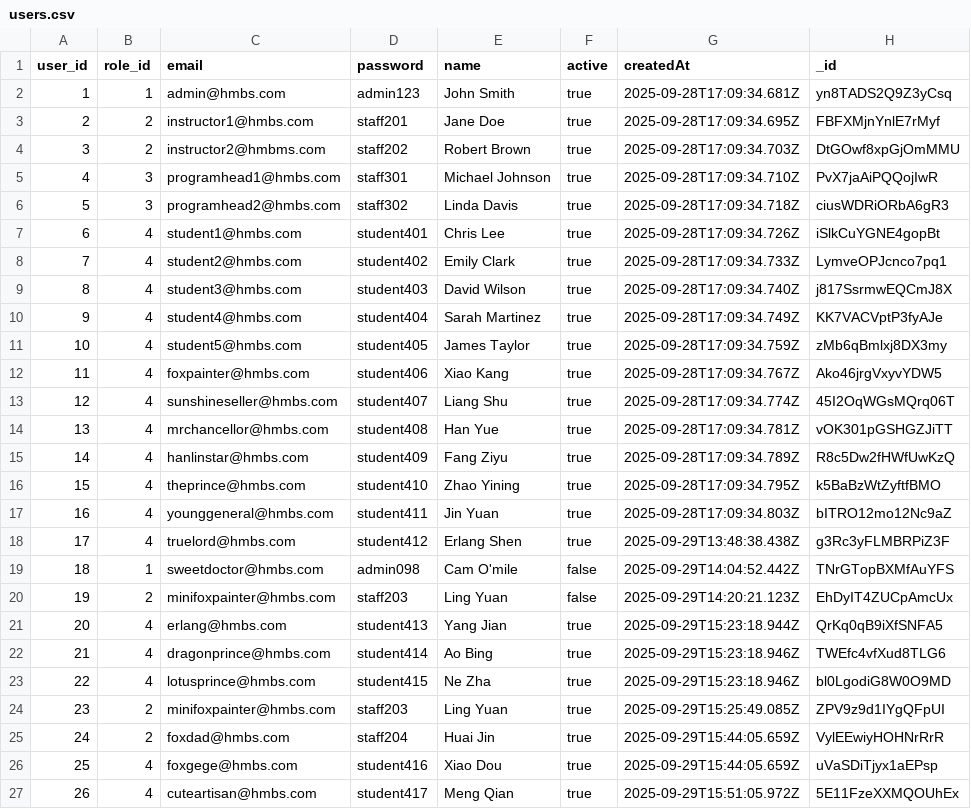
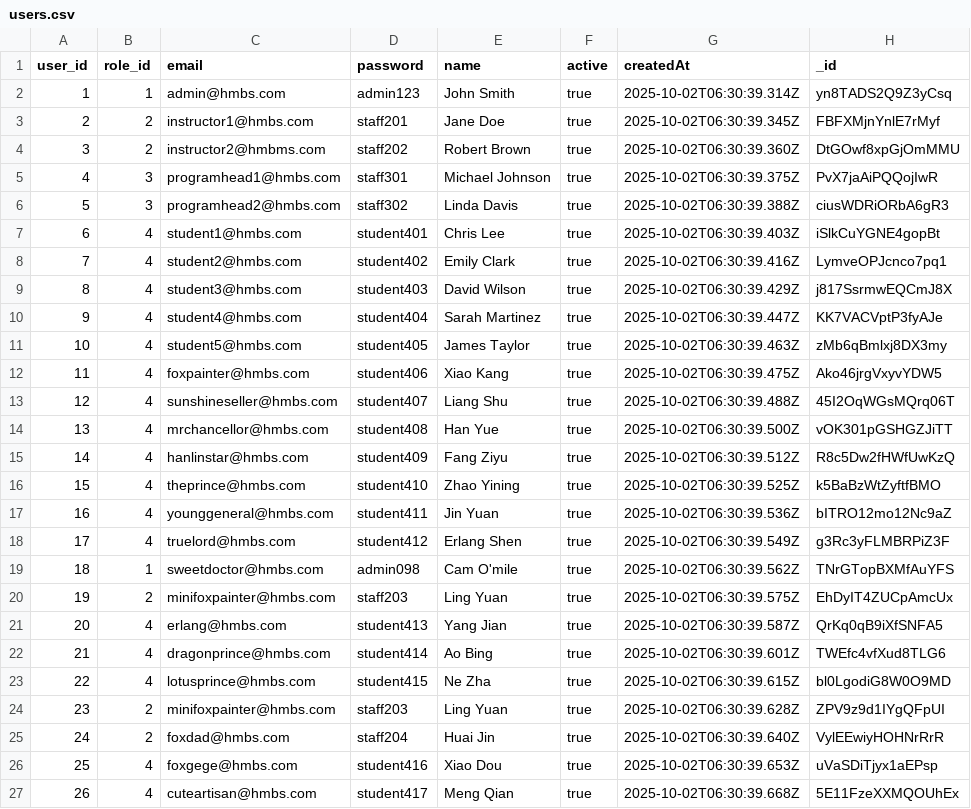
Before and after one commit to kang1Oh/hmbs_system, a CSV file: express-backend/csv_exports/users.csv, drawn as a sheet.

```diff
--- a/express-backend/csv_exports/users.csv
+++ b/express-backend/csv_exports/users.csv
@@ -1,27 +1,27 @@
 "user_id","role_id","email","password","name","active","createdAt","_id"
-1,1,"admin@hmbs.com","admin123","John Smith",true,"2025-09-28T17:09:34.681Z","yn8TADS2Q9Z3yCsq"
-2,2,"instructor1@hmbs.com","staff201","Jane Doe",true,"2025-09-28T17:09:34.695Z","FBFXMjnYnlE7rMyf"
-3,2,"instructor2@hmbms.com","staff202","Robert Brown",true,"2025-09-28T17:09:34.703Z","DtGOwf8xpGjOmMMU"
-4,3,"programhead1@hmbs.com","staff301","Michael Johnson",true,"2025-09-28T17:09:34.710Z","PvX7jaAiPQQojIwR"
-5,3,"programhead2@hmbs.com","staff302","Linda Davis",true,"2025-09-28T17:09:34.718Z","ciusWDRiORbA6gR3"
-6,4,"student1@hmbs.com","student401","Chris Lee",true,"2025-09-28T17:09:34.726Z","iSlkCuYGNE4gopBt"
-7,4,"student2@hmbs.com","student402","Emily Clark",true,"2025-09-28T17:09:34.733Z","LymveOPJcnco7pq1"
-8,4,"student3@hmbs.com","student403","David Wilson",true,"2025-09-28T17:09:34.740Z","j817SsrmwEQCmJ8X"
-9,4,"student4@hmbs.com","student404","Sarah Martinez",true,"2025-09-28T17:09:34.749Z","KK7VACVptP3fyAJe"
-10,4,"student5@hmbs.com","student405","James Taylor",true,"2025-09-28T17:09:34.759Z","zMb6qBmlxj8DX3my"
-11,4,"foxpainter@hmbs.com","student406","Xiao Kang",true,"2025-09-28T17:09:34.767Z","Ako46jrgVxyvYDW5"
-12,4,"sunshineseller@hmbs.com","student407","Liang Shu",true,"2025-09-28T17:09:34.774Z","45I2OqWGsMQrq06T"
-13,4,"mrchancellor@hmbs.com","student408","Han Yue",true,"2025-09-28T17:09:34.781Z","vOK301pGSHGZJiTT"
-14,4,"hanlinstar@hmbs.com","student409","Fang Ziyu",true,"2025-09-28T17:09:34.789Z","R8c5Dw2fHWfUwKzQ"
-15,4,"theprince@hmbs.com","student410","Zhao Yining",true,"2025-09-28T17:09:34.795Z","k5BaBzWtZyftfBMO"
-16,4,"younggeneral@hmbs.com","student411","Jin Yuan",true,"2025-09-28T17:09:34.803Z","bITRO12mo12Nc9aZ"
-17,4,"truelord@hmbs.com","student412","Erlang Shen",true,"2025-09-29T13:48:38.438Z","g3Rc3yFLMBRPiZ3F"
-18,1,"sweetdoctor@hmbs.com","admin098","Cam O'mile",false,"2025-09-29T14:04:52.442Z","TNrGTopBXMfAuYFS"
-19,2,"minifoxpainter@hmbs.com","staff203","Ling Yuan",false,"2025-09-29T14:20:21.123Z","EhDyIT4ZUCpAmcUx"
-20,4,"erlang@hmbs.com","student413","Yang Jian",true,"2025-09-29T15:23:18.944Z","QrKq0qB9iXfSNFA5"
-21,4,"dragonprince@hmbs.com","student414","Ao Bing",true,"2025-09-29T15:23:18.946Z","TWEfc4vfXud8TLG6"
-22,4,"lotusprince@hmbs.com","student415","Ne Zha",true,"2025-09-29T15:23:18.946Z","bl0LgodiG8W0O9MD"
-23,2,"minifoxpainter@hmbs.com","staff203","Ling Yuan",true,"2025-09-29T15:25:49.085Z","ZPV9z9d1IYgQFpUI"
-24,2,"foxdad@hmbs.com","staff204","Huai Jin",true,"2025-09-29T15:44:05.659Z","VylEEwiyHOHNrRrR"
-25,4,"foxgege@hmbs.com","student416","Xiao Dou",true,"2025-09-29T15:44:05.659Z","uVaSDiTjyx1aEPsp"
-26,4,"cuteartisan@hmbs.com","student417","Meng Qian",true,"2025-09-29T15:51:05.972Z","5E11FzeXXMQOUhEx"
+1,1,"admin@hmbs.com","admin123","John Smith",true,"2025-10-02T06:30:39.314Z","yn8TADS2Q9Z3yCsq"
+2,2,"instructor1@hmbs.com","staff201","Jane Doe",true,"2025-10-02T06:30:39.345Z","FBFXMjnYnlE7rMyf"
+3,2,"instructor2@hmbms.com","staff202","Robert Brown",true,"2025-10-02T06:30:39.360Z","DtGOwf8xpGjOmMMU"
+4,3,"programhead1@hmbs.com","staff301","Michael Johnson",true,"2025-10-02T06:30:39.375Z","PvX7jaAiPQQojIwR"
+5,3,"programhead2@hmbs.com","staff302","Linda Davis",true,"2025-10-02T06:30:39.388Z","ciusWDRiORbA6gR3"
+6,4,"student1@hmbs.com","student401","Chris Lee",true,"2025-10-02T06:30:39.403Z","iSlkCuYGNE4gopBt"
+7,4,"student2@hmbs.com","student402","Emily Clark",true,"2025-10-02T06:30:39.416Z","LymveOPJcnco7pq1"
+8,4,"student3@hmbs.com","student403","David Wilson",true,"2025-10-02T06:30:39.429Z","j817SsrmwEQCmJ8X"
+9,4,"student4@hmbs.com","student404","Sarah Martinez",true,"2025-10-02T06:30:39.447Z","KK7VACVptP3fyAJe"
+10,4,"student5@hmbs.com","student405","James Taylor",true,"2025-10-02T06:30:39.463Z","zMb6qBmlxj8DX3my"
+11,4,"foxpainter@hmbs.com","student406","Xiao Kang",true,"2025-10-02T06:30:39.475Z","Ako46jrgVxyvYDW5"
+12,4,"sunshineseller@hmbs.com","student407","Liang Shu",true,"2025-10-02T06:30:39.488Z","45I2OqWGsMQrq06T"
+13,4,"mrchancellor@hmbs.com","student408","Han Yue",true,"2025-10-02T06:30:39.500Z","vOK301pGSHGZJiTT"
+14,4,"hanlinstar@hmbs.com","student409","Fang Ziyu",true,"2025-10-02T06:30:39.512Z","R8c5Dw2fHWfUwKzQ"
+15,4,"theprince@hmbs.com","student410","Zhao Yining",true,"2025-10-02T06:30:39.525Z","k5BaBzWtZyftfBMO"
+16,4,"younggeneral@hmbs.com","student411","Jin Yuan",true,"2025-10-02T06:30:39.536Z","bITRO12mo12Nc9aZ"
+17,4,"truelord@hmbs.com","student412","Erlang Shen",true,"2025-10-02T06:30:39.549Z","g3Rc3yFLMBRPiZ3F"
+18,1,"sweetdoctor@hmbs.com","admin098","Cam O'mile",true,"2025-10-02T06:30:39.562Z","TNrGTopBXMfAuYFS"
+19,2,"minifoxpainter@hmbs.com","staff203","Ling Yuan",true,"2025-10-02T06:30:39.575Z","EhDyIT4ZUCpAmcUx"
+20,4,"erlang@hmbs.com","student413","Yang Jian",true,"2025-10-02T06:30:39.587Z","QrKq0qB9iXfSNFA5"
+21,4,"dragonprince@hmbs.com","student414","Ao Bing",true,"2025-10-02T06:30:39.601Z","TWEfc4vfXud8TLG6"
+22,4,"lotusprince@hmbs.com","student415","Ne Zha",true,"2025-10-02T06:30:39.615Z","bl0LgodiG8W0O9MD"
+23,2,"minifoxpainter@hmbs.com","staff203","Ling Yuan",true,"2025-10-02T06:30:39.628Z","ZPV9z9d1IYgQFpUI"
+24,2,"foxdad@hmbs.com","staff204","Huai Jin",true,"2025-10-02T06:30:39.640Z","VylEEwiyHOHNrRrR"
+25,4,"foxgege@hmbs.com","student416","Xiao Dou",true,"2025-10-02T06:30:39.653Z","uVaSDiTjyx1aEPsp"
+26,4,"cuteartisan@hmbs.com","student417","Meng Qian",true,"2025-10-02T06:30:39.668Z","5E11FzeXXMQOUhEx"
```
Also changed, not shown: csv_files/approvals.csv, csv_files/borrow_requests.csv, 18 other files.
